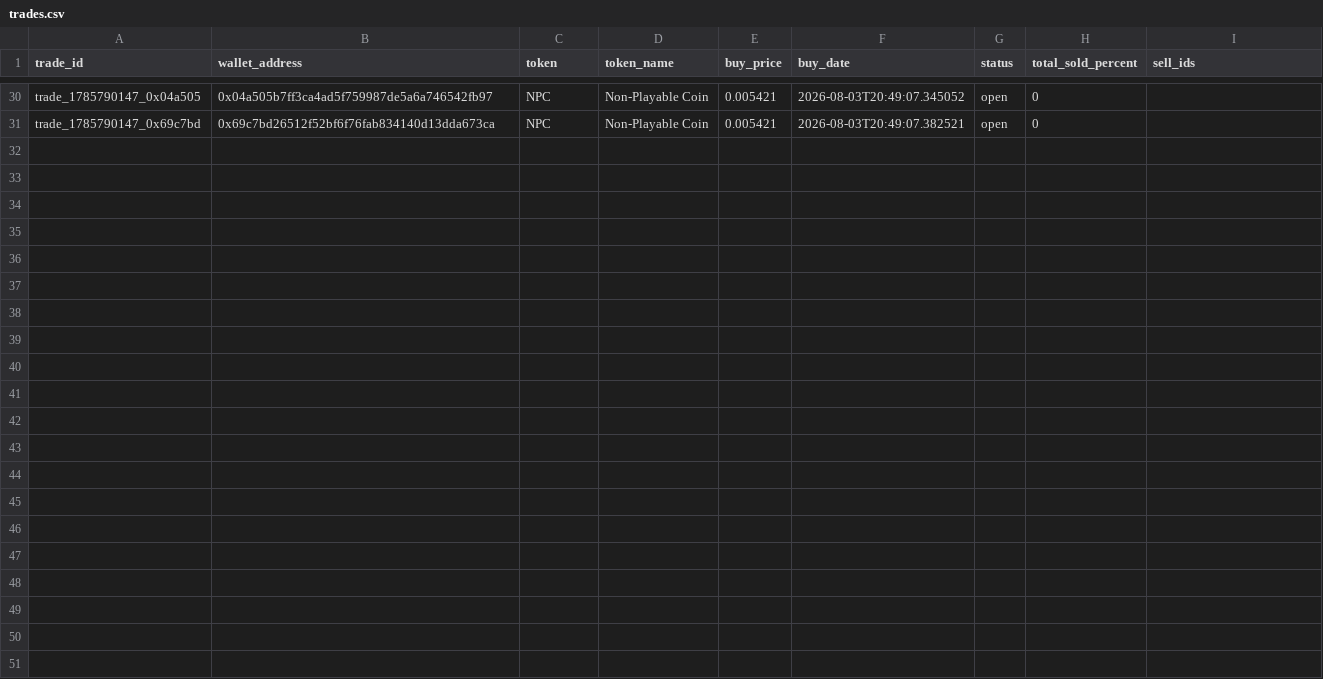
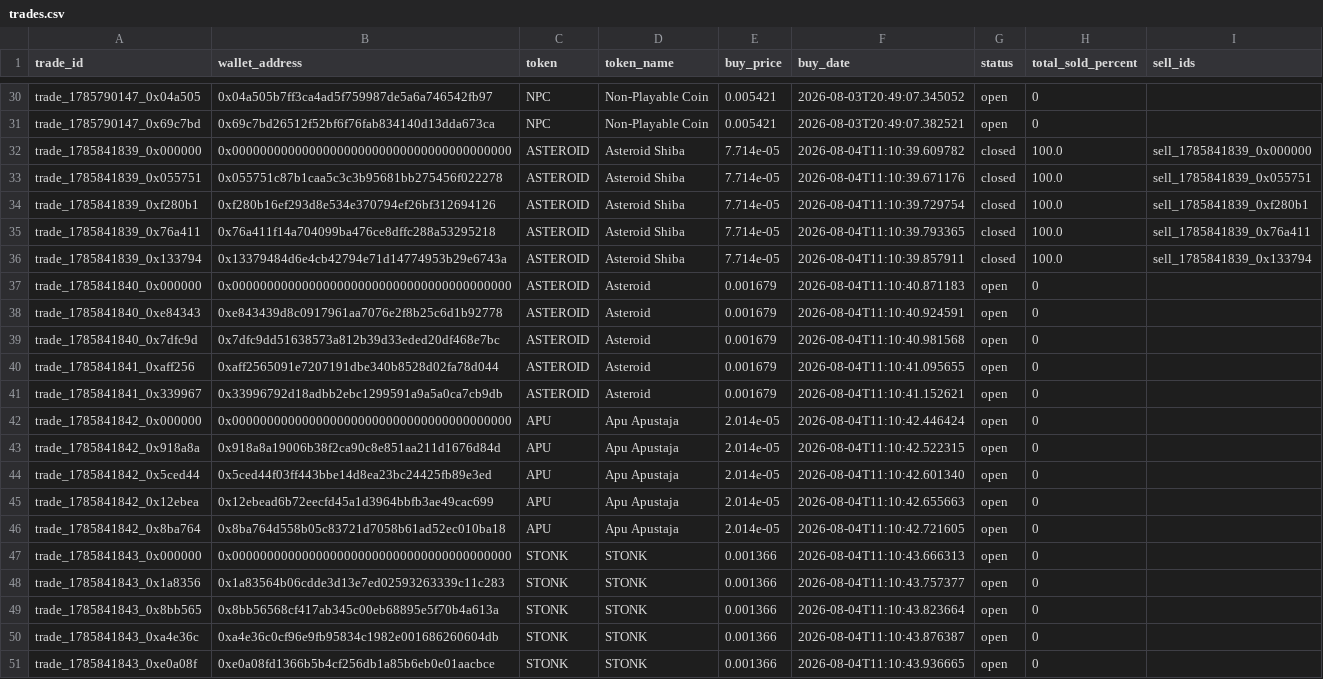
Before and after one commit to khosroabadi-m/Smart-Whale-Tracker, a CSV file: data/trades.csv, drawn as a sheet; only a part is shown, gaps mark what is left out.

```diff
--- a/data/trades.csv
+++ b/data/trades.csv
@@ -31 +31,21 @@ trade_1785790147_0x04a505,0x04a505b7ff3ca4ad5f759987de5a6a746542fb97,NPC,Non-Pla
 trade_1785790147_0x69c7bd,0x69c7bd26512f52bf6f76fab834140d13dda673ca,NPC,Non-Playable Coin,0.005421,2026-08-03T20:49:07.382521,open,0,
+trade_1785841839_0x000000,0x0000000000000000000000000000000000000000,ASTEROID,Asteroid Shiba,7.714e-05,2026-08-04T11:10:39.609782,closed,100.0,sell_1785841839_0x000000
+trade_1785841839_0x055751,0x055751c87b1caa5c3c3b95681bb275456f022278,ASTEROID,Asteroid Shiba,7.714e-05,2026-08-04T11:10:39.671176,closed,100.0,sell_1785841839_0x055751
+trade_1785841839_0xf280b1,0xf280b16ef293d8e534e370794ef26bf312694126,ASTEROID,Asteroid Shiba,7.714e-05,2026-08-04T11:10:39.729754,closed,100.0,sell_1785841839_0xf280b1
+trade_1785841839_0x76a411,0x76a411f14a704099ba476ce8dffc288a53295218,ASTEROID,Asteroid Shiba,7.714e-05,2026-08-04T11:10:39.793365,closed,100.0,sell_1785841839_0x76a411
+trade_1785841839_0x133794,0x13379484d6e4cb42794e71d14774953b29e6743a,ASTEROID,Asteroid Shiba,7.714e-05,2026-08-04T11:10:39.857911,closed,100.0,sell_1785841839_0x133794
+trade_1785841840_0x000000,0x0000000000000000000000000000000000000000,ASTEROID,Asteroid,0.001679,2026-08-04T11:10:40.871183,open,0,
+trade_1785841840_0xe84343,0xe843439d8c0917961aa7076e2f8b25c6d1b92778,ASTEROID,Asteroid,0.001679,2026-08-04T11:10:40.924591,open,0,
+trade_1785841840_0x7dfc9d,0x7dfc9dd51638573a812b39d33eded20df468e7bc,ASTEROID,Asteroid,0.001679,2026-08-04T11:10:40.981568,open,0,
+trade_1785841841_0xaff256,0xaff2565091e7207191dbe340b8528d02fa78d044,ASTEROID,Asteroid,0.001679,2026-08-04T11:10:41.095655,open,0,
+trade_1785841841_0x339967,0x33996792d18adbb2ebc1299591a9a5a0ca7cb9db,ASTEROID,Asteroid,0.001679,2026-08-04T11:10:41.152621,open,0,
+trade_1785841842_0x000000,0x0000000000000000000000000000000000000000,APU,Apu Apustaja,2.014e-05,2026-08-04T11:10:42.446424,open,0,
+trade_1785841842_0x918a8a,0x918a8a19006b38f2ca90c8e851aa211d1676d84d,APU,Apu Apustaja,2.014e-05,2026-08-04T11:10:42.522315,open,0,
+trade_1785841842_0x5ced44,0x5ced44f03ff443bbe14d8ea23bc24425fb89e3ed,APU,Apu Apustaja,2.014e-05,2026-08-04T11:10:42.601340,open,0,
+trade_1785841842_0x12ebea,0x12ebead6b72eecfd45a1d3964bbfb3ae49cac699,APU,Apu Apustaja,2.014e-05,2026-08-04T11:10:42.655663,open,0,
+trade_1785841842_0x8ba764,0x8ba764d558b05c83721d7058b61ad52ec010ba18,APU,Apu Apustaja,2.014e-05,2026-08-04T11:10:42.721605,open,0,
+trade_1785841843_0x000000,0x0000000000000000000000000000000000000000,STONK,STONK,0.001366,2026-08-04T11:10:43.666313,open,0,
+trade_1785841843_0x1a8356,0x1a83564b06cdde3d13e7ed02593263339c11c283,STONK,STONK,0.001366,2026-08-04T11:10:43.757377,open,0,
+trade_1785841843_0x8bb565,0x8bb56568cf417ab345c00eb68895e5f70b4a613a,STONK,STONK,0.001366,2026-08-04T11:10:43.823664,open,0,
+trade_1785841843_0xa4e36c,0xa4e36c0cf96e9fb95834c1982e001686260604db,STONK,STONK,0.001366,2026-08-04T11:10:43.876387,open,0,
+trade_1785841843_0xe0a08f,0xe0a08fd1366b5b4cf256db1a85b6eb0e01aacbce,STONK,STONK,0.001366,2026-08-04T11:10:43.936665,open,0,
```
Also changed, not shown: data/sells.csv, data/wallets.csv.
